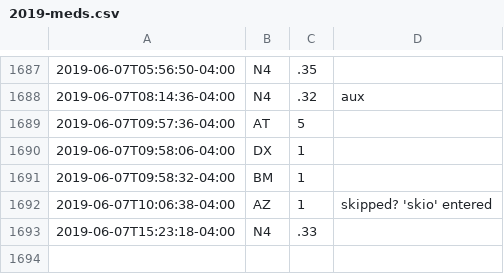
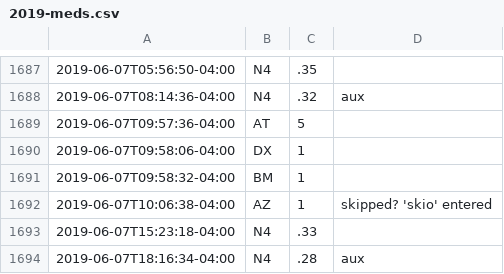
Before and after one commit to fuzzyTew/todo, a CSV file: Routine/meds/2019-meds.csv, drawn as a sheet; only a part is shown, gaps mark what is left out; the diff names each change by its address in the sheet, - before the commit and + after, or states it on an @@ line.

Commit message:
meds N4 .28

```diff
--- a/Routine/meds/2019-meds.csv
+++ b/Routine/meds/2019-meds.csv
+row 1694: 2019-06-07T18:16:34-04:00 | N4 | .28 | aux
```
